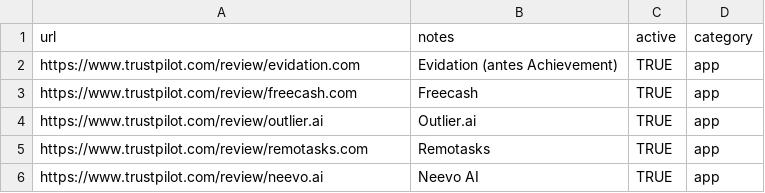
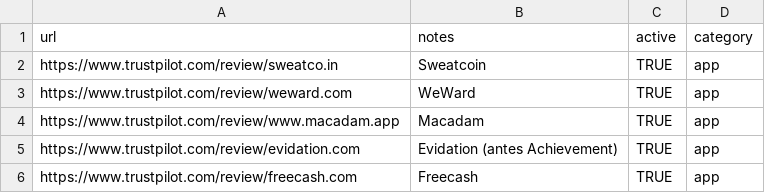
Before and after one commit to AlejandroPR23/TrustPilot-Scraper, a CSV file: input_urls.csv, drawn as a sheet; only a part is shown; the shorter side is filled out with more unchanged rows.

Commit message:
Sync input_urls.csv desde la bitácora (2026-07-02T23:42)

```diff
--- a/input_urls.csv
+++ b/input_urls.csv
@@ -1,2 +1,5 @@
 url,notes,active,category
+https://www.trustpilot.com/review/sweatco.in,Sweatcoin,TRUE,app
+https://www.trustpilot.com/review/weward.com,WeWard,TRUE,app
+https://www.trustpilot.com/review/www.macadam.app,Macadam,TRUE,app
 https://www.trustpilot.com/review/evidation.com,Evidation (antes Achievement),TRUE,app
```
